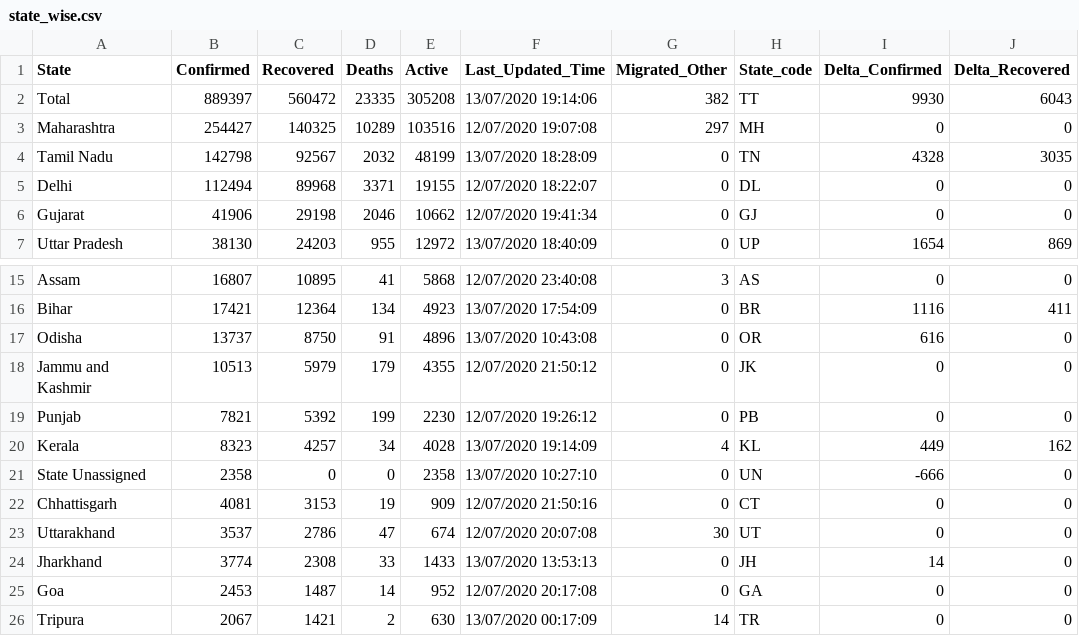
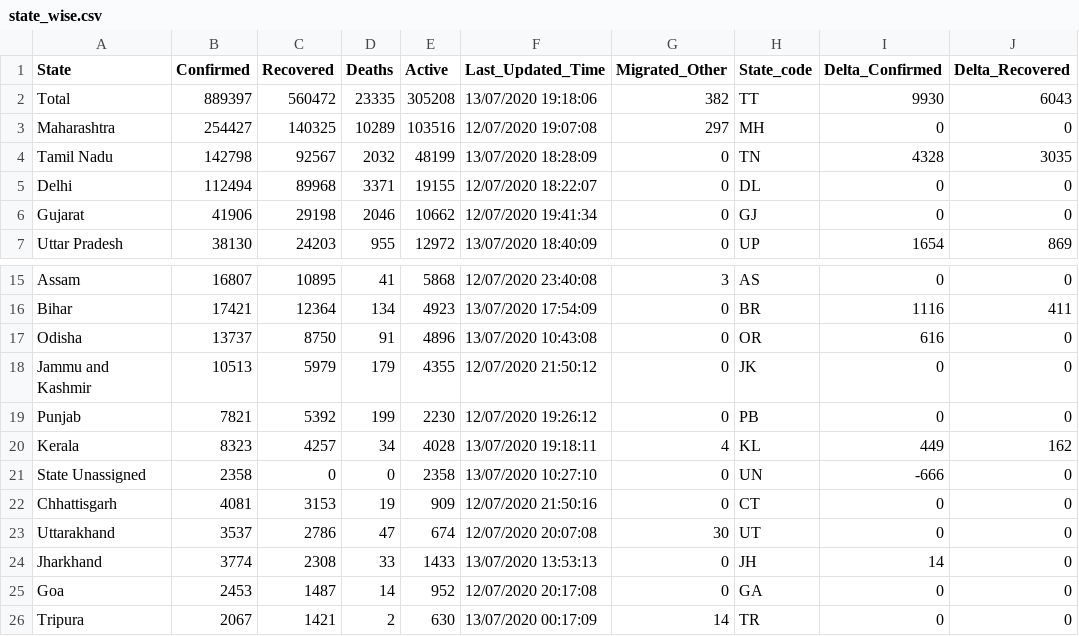
Before and after one commit to maaz619/api, a CSV file: csv/latest/state_wise.csv, drawn as a sheet; only a part is shown, gaps mark what is left out; the diff names each change by its address in the sheet, - before the commit and + after, or states it on an @@ line.

Commit message:
data updated on - Mon Jul 13 13:56:03 UTC 2020

```diff
--- a/csv/latest/state_wise.csv
+++ b/csv/latest/state_wise.csv
-F2 (Last_Updated_Time): 13/07/2020 19:14:06
+F2 (Last_Updated_Time): 13/07/2020 19:18:06
-F20 (Last_Updated_Time): 13/07/2020 19:14:09
+F20 (Last_Updated_Time): 13/07/2020 19:18:11
```
Also changed, not shown: 34 other files.
